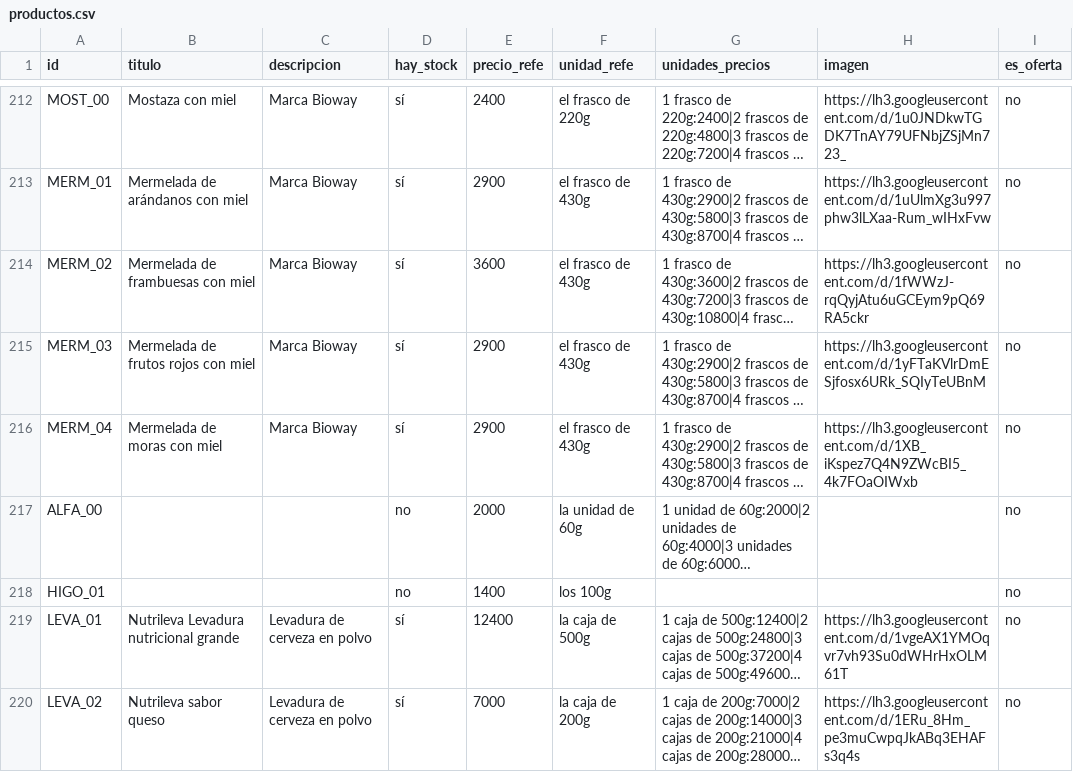
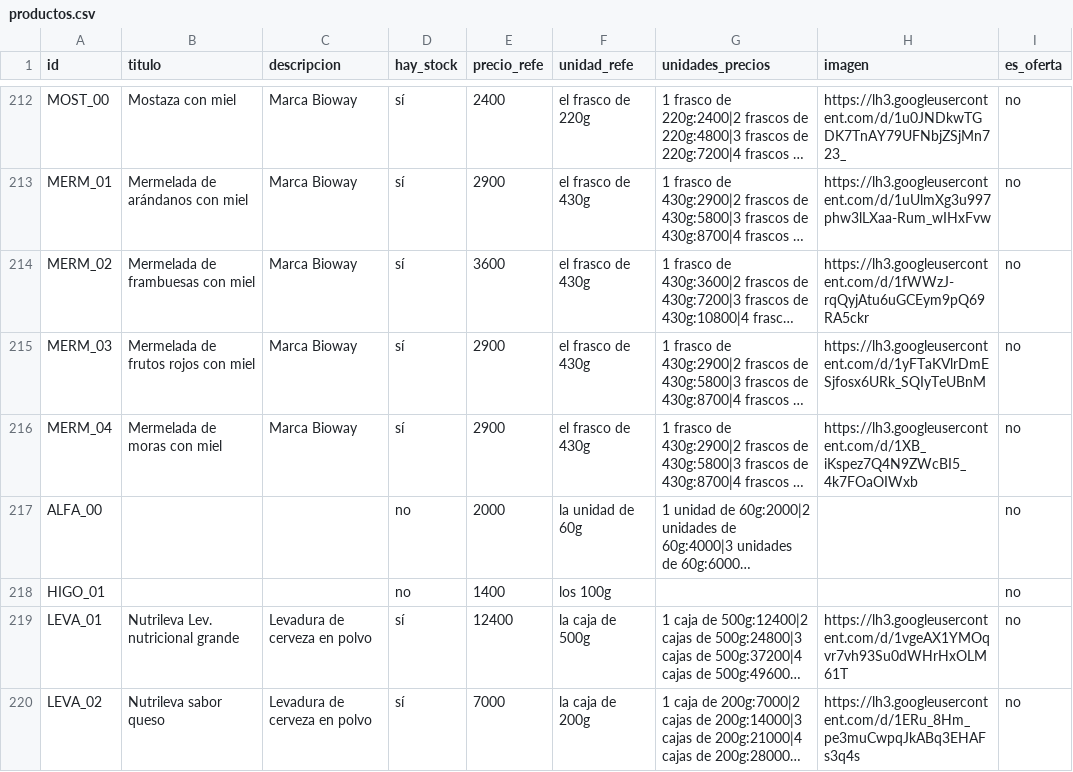
Before and after one commit to dietetica/datos, a CSV file: productos.csv, drawn as a sheet; only a part is shown, gaps mark what is left out; long unchanged cells end in …; the diff names each change by its address in the sheet, - before the commit and + after, or states it on an @@ line.

Commit message:
Actualización automática de productos

```diff
--- a/productos.csv
+++ b/productos.csv
-B219 (titulo): Nutrileva Levadura nutricional grande
+B219 (titulo): Nutrileva Lev. nutricional grande
```
